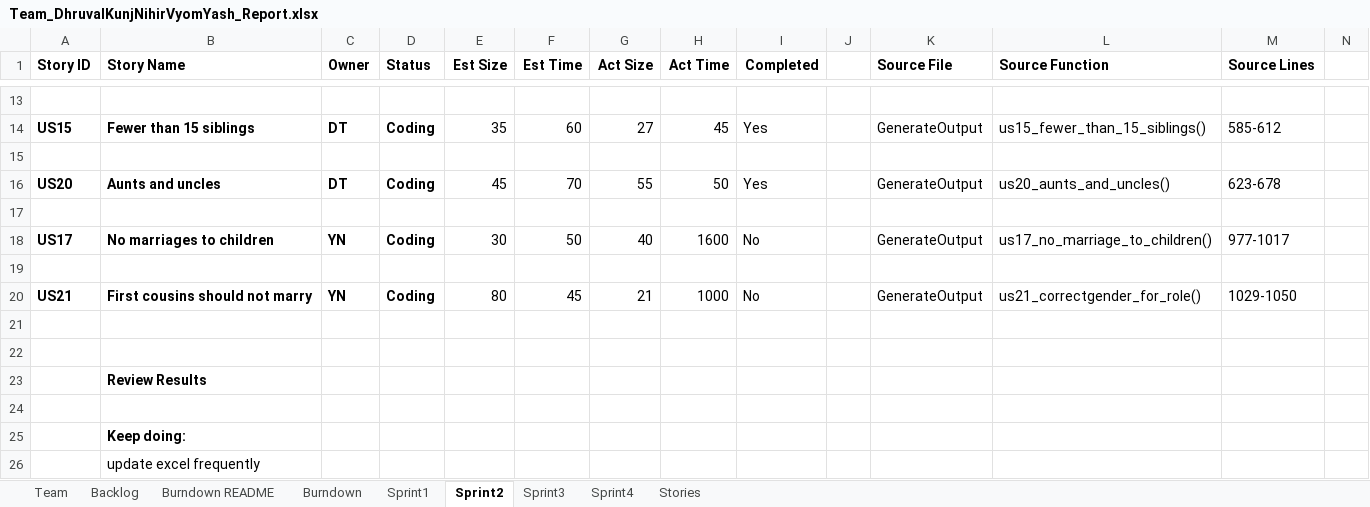
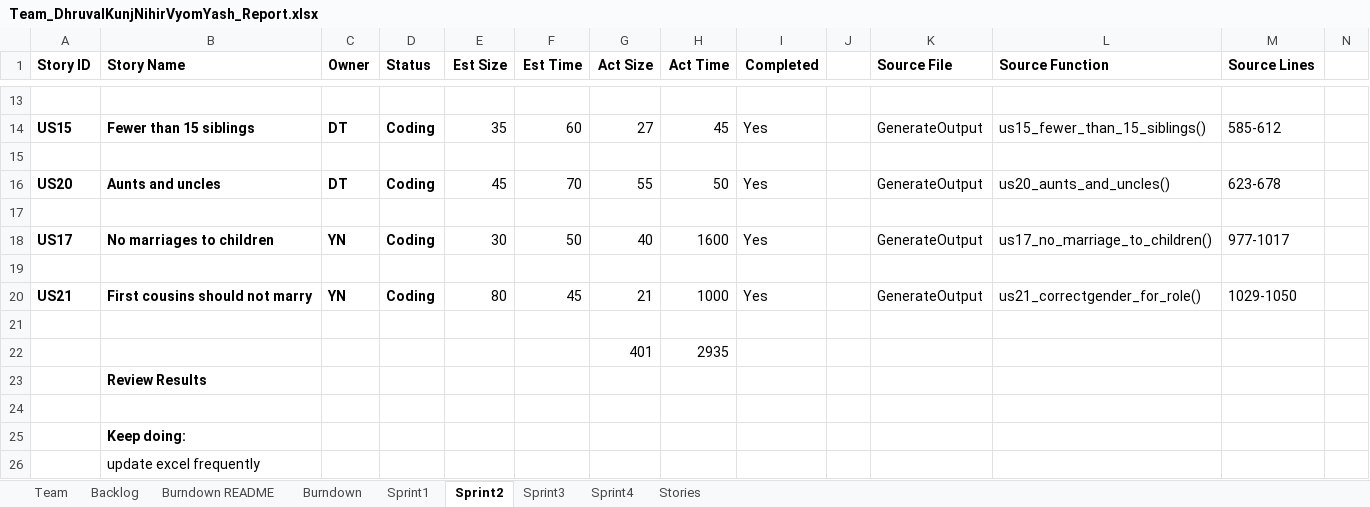
Before and after one commit to vyom-shah/CS555_Final_Project, an Excel workbook: FinalProject/Excel Sheet/Team_DhruvalKunjNihirVyomYash_Report.xlsx, sheet Sprint2, drawn as a sheet; only a part is shown, gaps mark what is left out; values as stored, in another font and other column widths than the file's, no borders; rows hold the shown columns only; the diff names each change by its address in the sheet, - before the commit and + after, or states it on an @@ line.

```diff
--- a/FinalProject/Excel Sheet/Team_DhruvalKunjNihirVyomYash_Report.xlsx (sheet Sprint2)
+++ b/FinalProject/Excel Sheet/Team_DhruvalKunjNihirVyomYash_Report.xlsx (sheet Sprint2)
-I18 (Completed): No
+I18 (Completed): Yes
-I20 (Completed): No
+I20 (Completed): Yes
-row 22: (empty)
+row 22:  |  |  |  |  |  | 401 | 2935
```
Also changed, not shown: sheet Burndown, sheet Burndown README, sheet Sprint1, charts or pictures, 2 other files.
